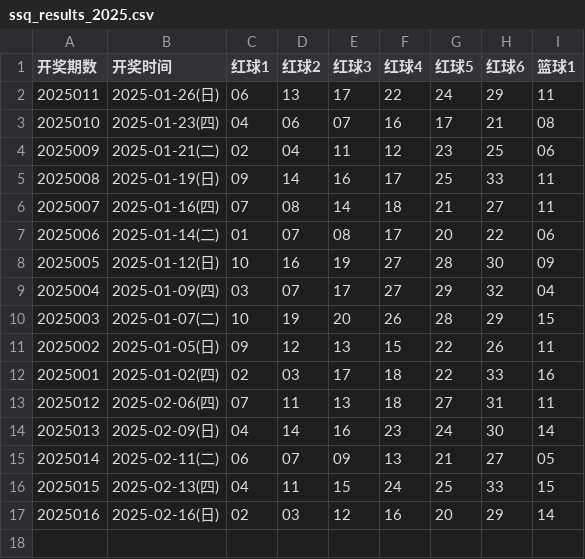
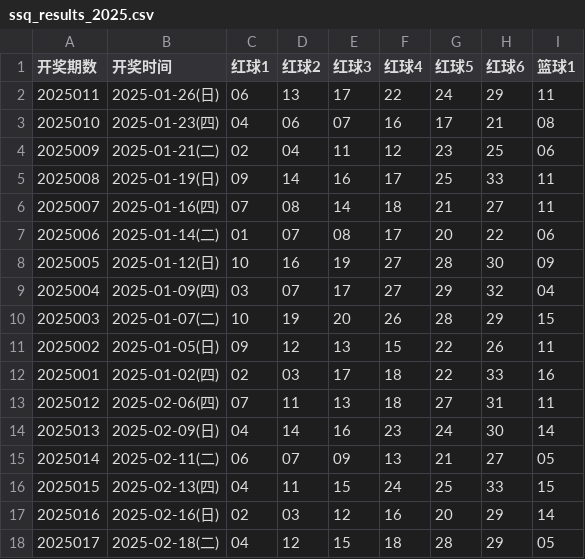
Before and after one commit to hc353167950/new_project, a CSV file: message/data/ssq_results_2025.csv, drawn as a sheet.

```diff
--- a/message/data/ssq_results_2025.csv
+++ b/message/data/ssq_results_2025.csv
@@ -17 +17,2 @@
 2025016,2025-02-16(日),02,03,12,16,20,29,14
+2025017,2025-02-18(二),04,12,15,18,28,29,05
```
Also changed, not shown: message/data/generated_ssq.csv.
